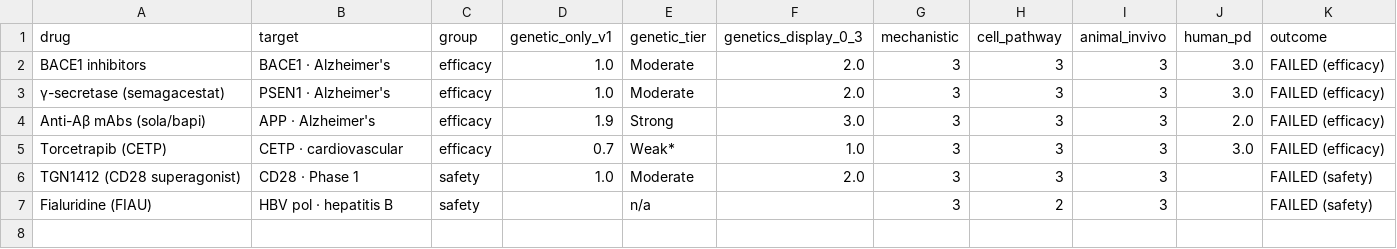
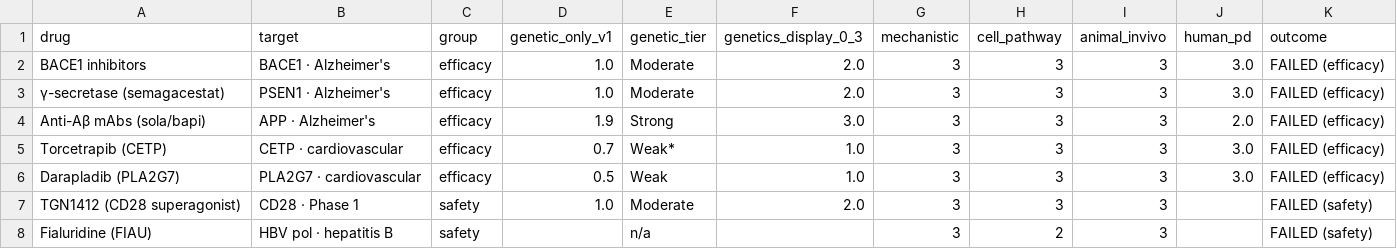
Before and after one commit to dryingpaint/predictive-validity, a CSV file: data/case_scorecard.csv, drawn as a sheet; the diff names each change by its address in the sheet, - before the commit and + after, or states it on an @@ line.

```diff
--- a/data/case_scorecard.csv
+++ b/data/case_scorecard.csv
+row 6: Darapladib (PLA2G7) | PLA2G7 · cardiovascular | efficacy | 0.5 | Weak | 1.0 | 3 | 3 | 3 | 3.0 | FAILED (efficacy)
```
Also changed, not shown: data/genetics_gates_cases.csv, 23 other files.
